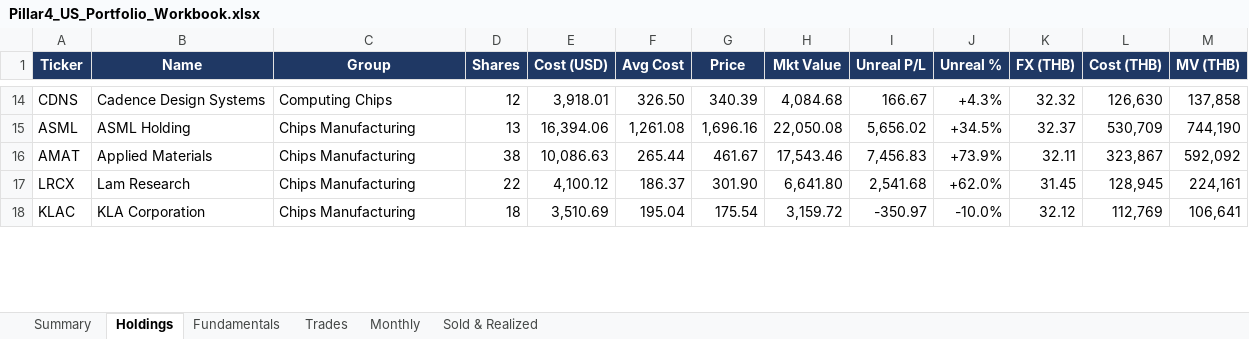
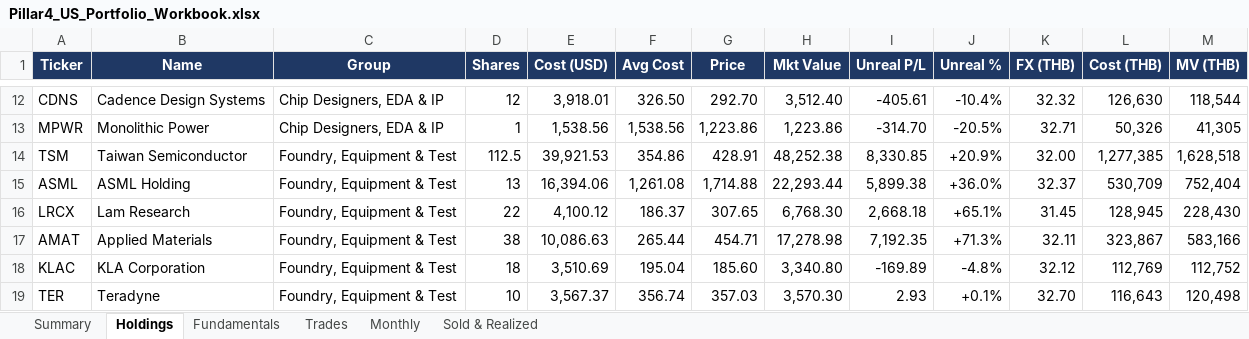
Before and after one commit to sakulratpradit/p4-trrsg5, an Excel workbook: src/Pillar4_US_Portfolio_Workbook.xlsx, sheet Holdings, drawn as a sheet; only a part is shown, gaps mark what is left out; values as stored, in another font and other column widths than the file's, no borders; removed rows and columns are numbered as before the commit, all else as after; the diff covers the shown part only; the diff names each change by its address in the sheet, - before the commit and + after, or states it on an @@ line.

```diff
--- a/src/Pillar4_US_Portfolio_Workbook.xlsx (sheet Holdings)
+++ b/src/Pillar4_US_Portfolio_Workbook.xlsx (sheet Holdings)
-C12 (Group): Computing Chips
+C12 (Group): Chip Designers, EDA & IP
-G12 (Price): 340.39
+G12 (Price): 292.70
-H12 (Mkt Value): 4,084.68
+H12 (Mkt Value): 3,512.40
-I12 (Unreal P/L): 166.67
+I12 (Unreal P/L): -405.61
-J12 (Unreal %): +4.3%
+J12 (Unreal %): -10.4%
-M12 (MV (THB)): 137,858
+M12 (MV (THB)): 118,544
+row 13: MPWR | Monolithic Power | Chip Designers, EDA & IP | 1 | 1,538.56 | 1,538.56 | 1,223.86 | 1,223.86 | -314.70 | -20.5% | 32.71 | 50,326 | 41,305
+row 14: TSM | Taiwan Semiconductor | Foundry, Equipment & Test | 112.5 | 39,921.53 | 354.86 | 428.91 | 48,252.38 | 8,330.85 | +20.9% | 32.00 | 1,277,385 | 1,628,518
-C15 (Group): Chips Manufacturing
+C15 (Group): Foundry, Equipment & Test
-G15 (Price): 1,696.16
+G15 (Price): 1,714.88
-H15 (Mkt Value): 22,050.08
+H15 (Mkt Value): 22,293.44
-I15 (Unreal P/L): 5,656.02
+I15 (Unreal P/L): 5,899.38
-J15 (Unreal %): +34.5%
+J15 (Unreal %): +36.0%
-M15 (MV (THB)): 744,190
+M15 (MV (THB)): 752,404
-row 16: AMAT | Applied Materials | Chips Manufacturing | 38 | 10,086.63 | 265.44 | 461.67 | 17,543.46 | 7,456.83 | +73.9% | 32.11 | 323,867 | 592,092
-C16 (Group): Chips Manufacturing
+C16 (Group): Foundry, Equipment & Test
-G16 (Price): 301.90
+G16 (Price): 307.65
-H16 (Mkt Value): 6,641.80
+H16 (Mkt Value): 6,768.30
-I16 (Unreal P/L): 2,541.68
+I16 (Unreal P/L): 2,668.18
-J16 (Unreal %): +62.0%
+J16 (Unreal %): +65.1%
-M16 (MV (THB)): 224,161
+M16 (MV (THB)): 228,430
+row 17: AMAT | Applied Materials | Foundry, Equipment & Test | 38 | 10,086.63 | 265.44 | 454.71 | 17,278.98 | 7,192.35 | +71.3% | 32.11 | 323,867 | 583,166
-C18 (Group): Chips Manufacturing
+C18 (Group): Foundry, Equipment & Test
-G18 (Price): 175.54
+G18 (Price): 185.60
-H18 (Mkt Value): 3,159.72
+H18 (Mkt Value): 3,340.80
-I18 (Unreal P/L): -350.97
+I18 (Unreal P/L): -169.89
-J18 (Unreal %): -10.0%
+J18 (Unreal %): -4.8%
-M18 (MV (THB)): 106,641
+M18 (MV (THB)): 112,752
+row 19: TER | Teradyne | Foundry, Equipment & Test | 10 | 3,567.37 | 356.74 | 357.03 | 3,570.30 | 2.93 | +0.1% | 32.70 | 116,643 | 120,498
```
Also changed, not shown: 17 added rows, 18 removed rows and 160 edited cells elsewhere in this sheet, sheet Fundamentals, sheet Trades, sheet Monthly, sheet Summary, sheet Sold & Realized.
